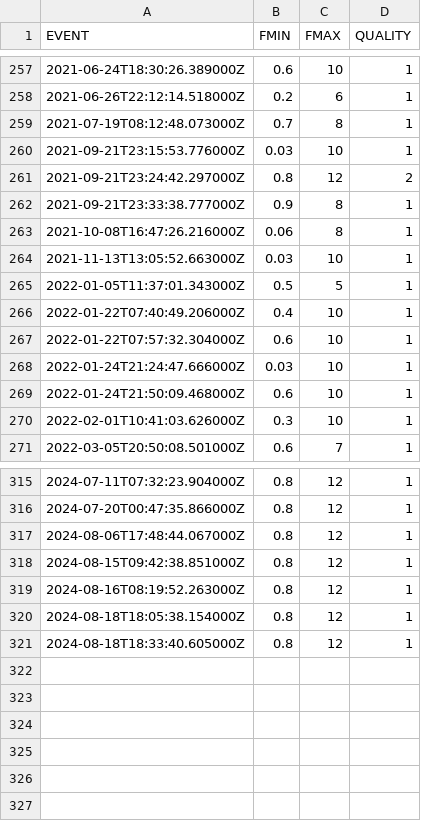
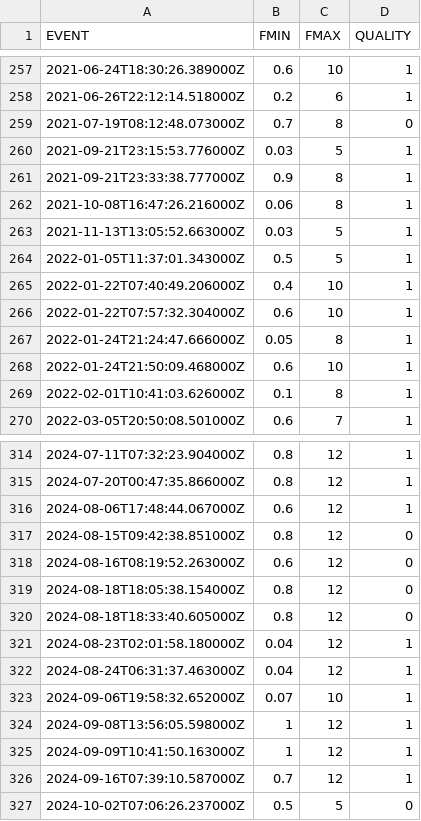
Before and after one commit to treviallen/manuscripts, a CSV file: 2023/au_stress_drop/event_filtering_lookup.csv, drawn as a sheet; only a part is shown, gaps mark what is left out; the diff covers the shown part only.

```diff
--- a/2023/au_stress_drop/event_filtering_lookup.csv
+++ b/2023/au_stress_drop/event_filtering_lookup.csv
@@ -258,8 +258,7 @@ EVENT,FMIN,FMAX,QUALITY
 2021-06-26T22:12:14.518000Z,0.2,6,1
-2021-07-19T08:12:48.073000Z,0.7,8,1
-2021-09-21T23:15:53.776000Z,0.03,10,1
-2021-09-21T23:24:42.297000Z,0.8,12,2
+2021-07-19T08:12:48.073000Z,0.7,8,0
+2021-09-21T23:15:53.776000Z,0.03,5,1
 2021-09-21T23:33:38.777000Z,0.9,8,1
 2021-10-08T16:47:26.216000Z,0.06,8,1
-2021-11-13T13:05:52.663000Z,0.03,10,1
+2021-11-13T13:05:52.663000Z,0.03,5,1
 2022-01-05T11:37:01.343000Z,0.5,5,1
@@ -267,5 +266,5 @@ EVENT,FMIN,FMAX,QUALITY
 2022-01-22T07:57:32.304000Z,0.6,10,1
-2022-01-24T21:24:47.666000Z,0.03,10,1
+2022-01-24T21:24:47.666000Z,0.05,8,1
 2022-01-24T21:50:09.468000Z,0.6,10,1
-2022-02-01T10:41:03.626000Z,0.3,10,1
+2022-02-01T10:41:03.626000Z,0.1,8,1
 2022-03-05T20:50:08.501000Z,0.6,7,1
@@ -316,6 +315,13 @@ EVENT,FMIN,FMAX,QUALITY
 2024-07-20T00:47:35.866000Z,0.8,12,1
-2024-08-06T17:48:44.067000Z,0.8,12,1
-2024-08-15T09:42:38.851000Z,0.8,12,1
-2024-08-16T08:19:52.263000Z,0.8,12,1
-2024-08-18T18:05:38.154000Z,0.8,12,1
-2024-08-18T18:33:40.605000Z,0.8,12,1
+2024-08-06T17:48:44.067000Z,0.6,12,1
+2024-08-15T09:42:38.851000Z,0.8,12,0
+2024-08-16T08:19:52.263000Z,0.6,12,0
+2024-08-18T18:05:38.154000Z,0.8,12,0
+2024-08-18T18:33:40.605000Z,0.8,12,0
+2024-08-23T02:01:58.180000Z,0.04,12,1
+2024-08-24T06:31:37.463000Z,0.04,12,1
+2024-09-06T19:58:32.652000Z,0.07,10,1
+2024-09-08T13:56:05.598000Z,1,12,1
+2024-09-09T10:41:50.163000Z,1,12,1
+2024-09-16T07:39:10.587000Z,0.7,12,1
+2024-10-02T07:06:26.237000Z,0.5,5,0
```
Also changed, not shown: 36 edited cells elsewhere in this file, 2023/au_stress_drop/au_ge_4.4_earthquakes_export_edit.csv, 2024/swan_attenuation/site_kappa.csv, 20 other files.
